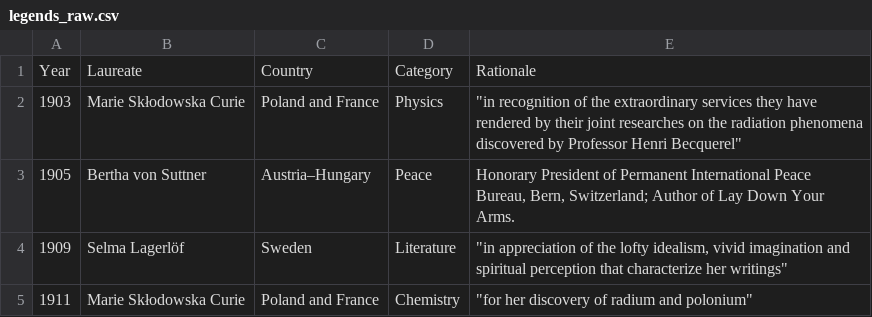
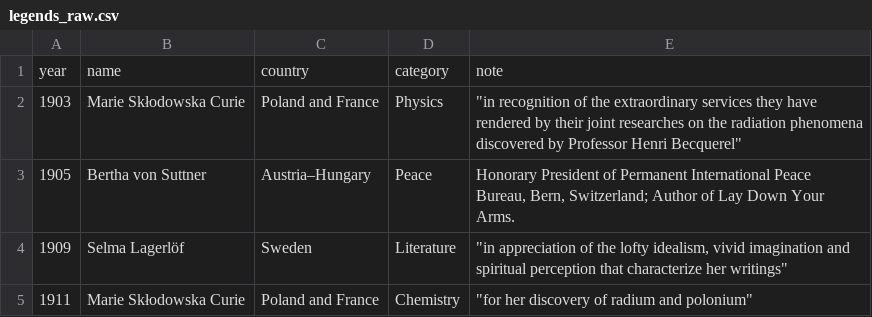
Before and after one commit to sxywu/legends, a CSV file: scripts/legends_raw.csv, drawn as a sheet; only a part is shown.

Commit message:
Rename raw data columns

```diff
--- a/scripts/legends_raw.csv
+++ b/scripts/legends_raw.csv
@@ -1,2 +1,2 @@
-Year,Laureate,Country,Category,Rationale
+year,name,country,category,note
 1903,Marie Skłodowska Curie,Poland and France,Physics,"""in recognition of the extraordinary services they have rendered by their joint researches on the radiation phenomena discovered by Professor Henri Becquerel"""
```
Also changed, not shown: 1 other file.
